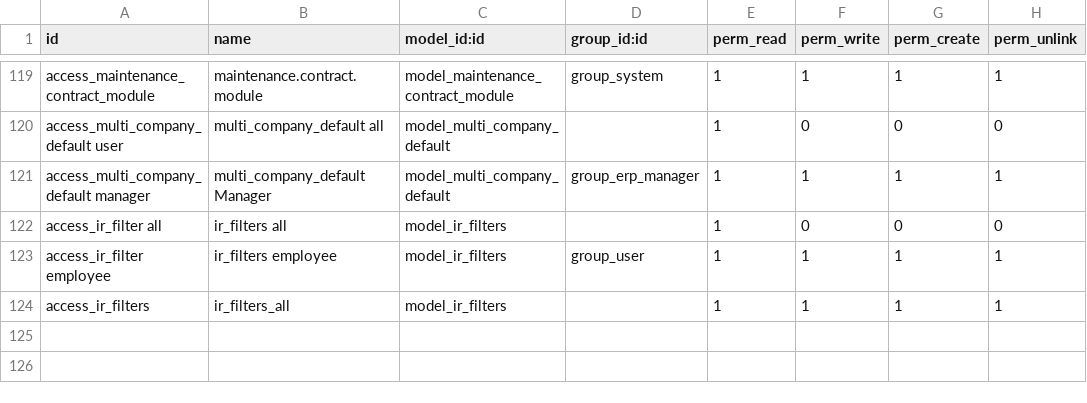
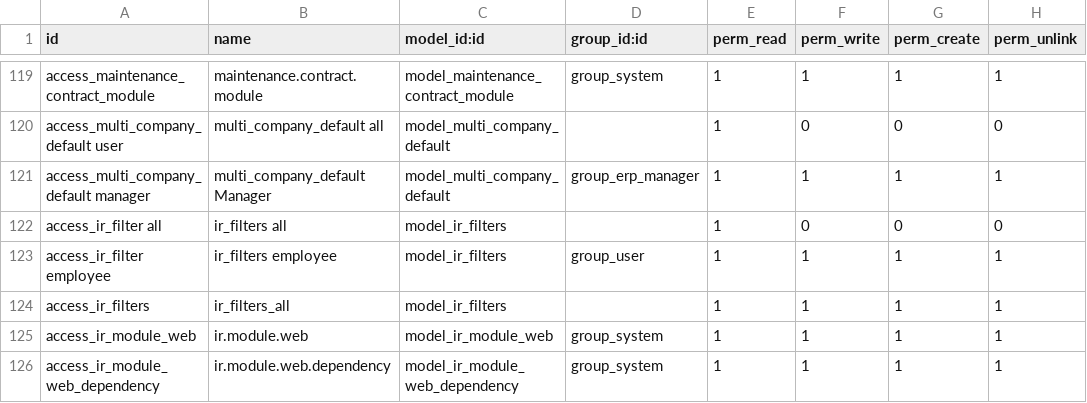
Before and after one commit to zabertech/openerp-server-6.1, a CSV file: bin/addons/base/security/ir.model.access.csv, drawn as a sheet; only a part is shown, gaps mark what is left out; the diff names each change by its address in the sheet, - before the commit and + after, or states it on an @@ line.

Commit message:
[ADD] access rules for ir.module.web and ir.module.web.dependancy

```diff
--- a/bin/addons/base/security/ir.model.access.csv
+++ b/bin/addons/base/security/ir.model.access.csv
+row 125: access_ir_module_web | ir.module.web | model_ir_module_web | group_system | 1 | 1 | 1 | 1
+row 126: access_ir_module_web_dependency | ir.module.web.dependency | model_ir_module_web_dependency | group_system | 1 | 1 | 1 | 1
```
